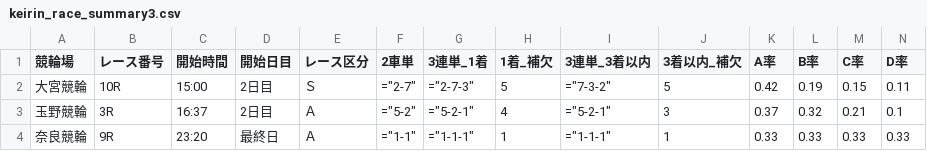
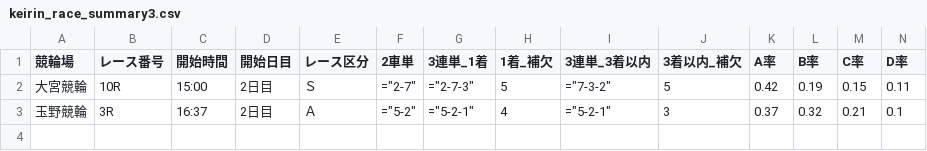
Before and after one commit to ama04149/keirin-ai, a CSV file: keirin_race_summary3.csv, drawn as a sheet; only a part is shown; rows hold the shown columns only; the diff names each change by its address in the sheet, - before the commit and + after, or states it on an @@ line.

```diff
--- a/keirin_race_summary3.csv
+++ b/keirin_race_summary3.csv
-row 4: 奈良競輪 | 9R | 23:20 | 最終日 | Ａ | ="1-1" | ="1-1-1" | 1 | ="1-1-1" | 1 | 0.33 | 0.33 | 0.33 | 0.33
```
Also changed, not shown: keirin_race_summary.csv, keirin_race_summary4.csv.
